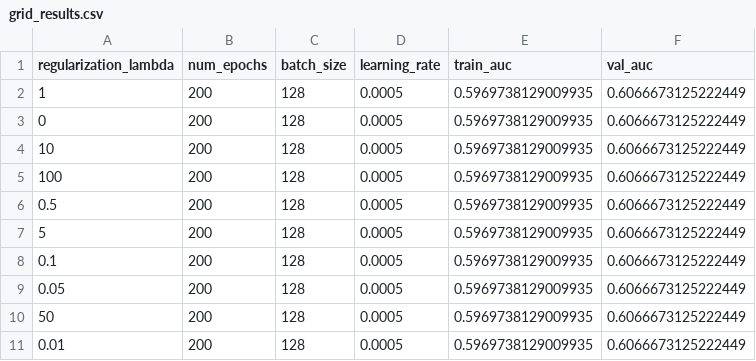
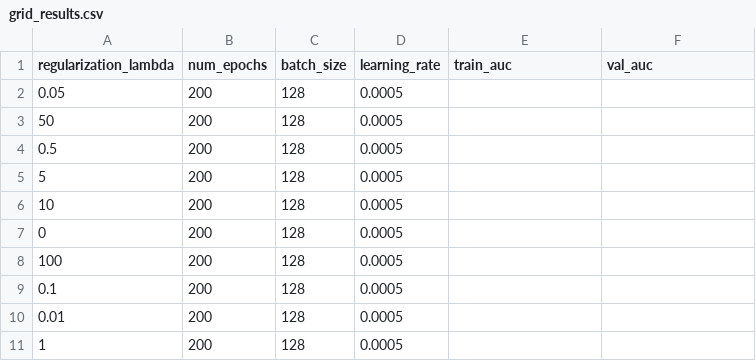
Before and after one commit to majedalfaraj/cphc100, a CSV file: project1/grid_results.csv, drawn as a sheet.

```diff
--- a/project1/grid_results.csv
+++ b/project1/grid_results.csv
@@ -1,11 +1,11 @@
 regularization_lambda,num_epochs,batch_size,learning_rate,train_auc,val_auc
-1,200,128,0.0005,0.5969738129009935,0.6066673125222449
-0,200,128,0.0005,0.5969738129009935,0.6066673125222449
-10,200,128,0.0005,0.5969738129009935,0.6066673125222449
-100,200,128,0.0005,0.5969738129009935,0.6066673125222449
-0.5,200,128,0.0005,0.5969738129009935,0.6066673125222449
-5,200,128,0.0005,0.5969738129009935,0.6066673125222449
-0.1,200,128,0.0005,0.5969738129009935,0.6066673125222449
-0.05,200,128,0.0005,0.5969738129009935,0.6066673125222449
-50,200,128,0.0005,0.5969738129009935,0.6066673125222449
-0.01,200,128,0.0005,0.5969738129009935,0.6066673125222449
+0.05,200,128,0.0005,,
+50,200,128,0.0005,,
+0.5,200,128,0.0005,,
+5,200,128,0.0005,,
+10,200,128,0.0005,,
+0,200,128,0.0005,,
+100,200,128,0.0005,,
+0.1,200,128,0.0005,,
+0.01,200,128,0.0005,,
+1,200,128,0.0005,,
```
Also changed, not shown: 3 other files.
